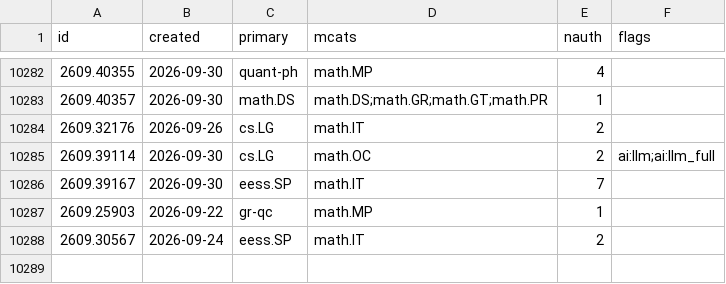
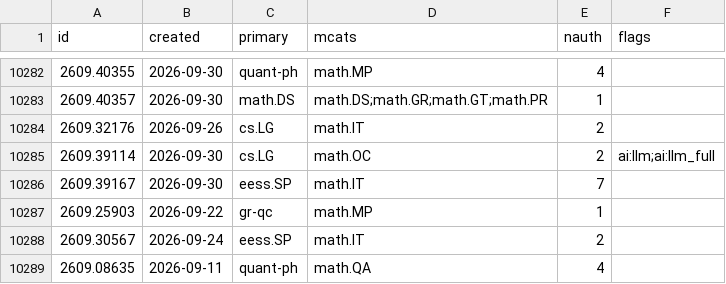
Before and after one commit to nickramsey621/ai-math-index, a CSV file: data/papers/2609.csv, drawn as a sheet; only a part is shown, gaps mark what is left out; the diff names each change by its address in the sheet, - before the commit and + after, or states it on an @@ line.

```diff
--- a/data/papers/2609.csv
+++ b/data/papers/2609.csv
+row 10289: 2609.08635 | 2026-09-11 | quant-ph | math.QA | 4
```
Also changed, not shown: data/papers/2512.csv, 3 other files.
